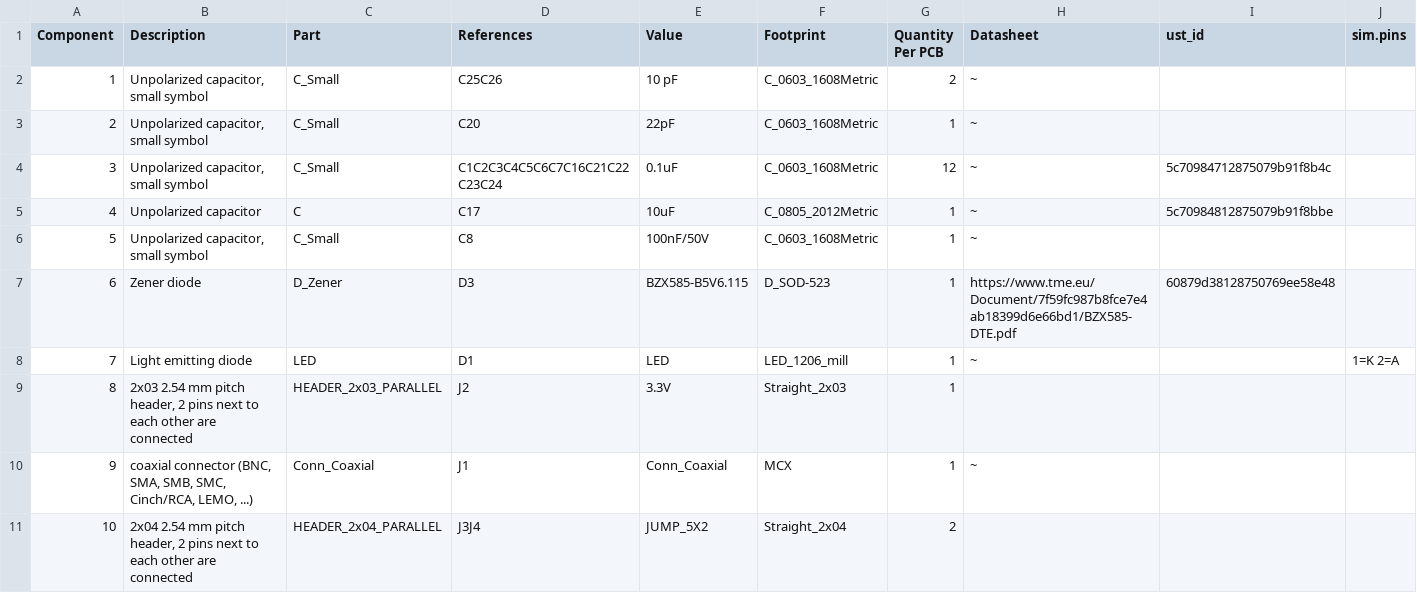
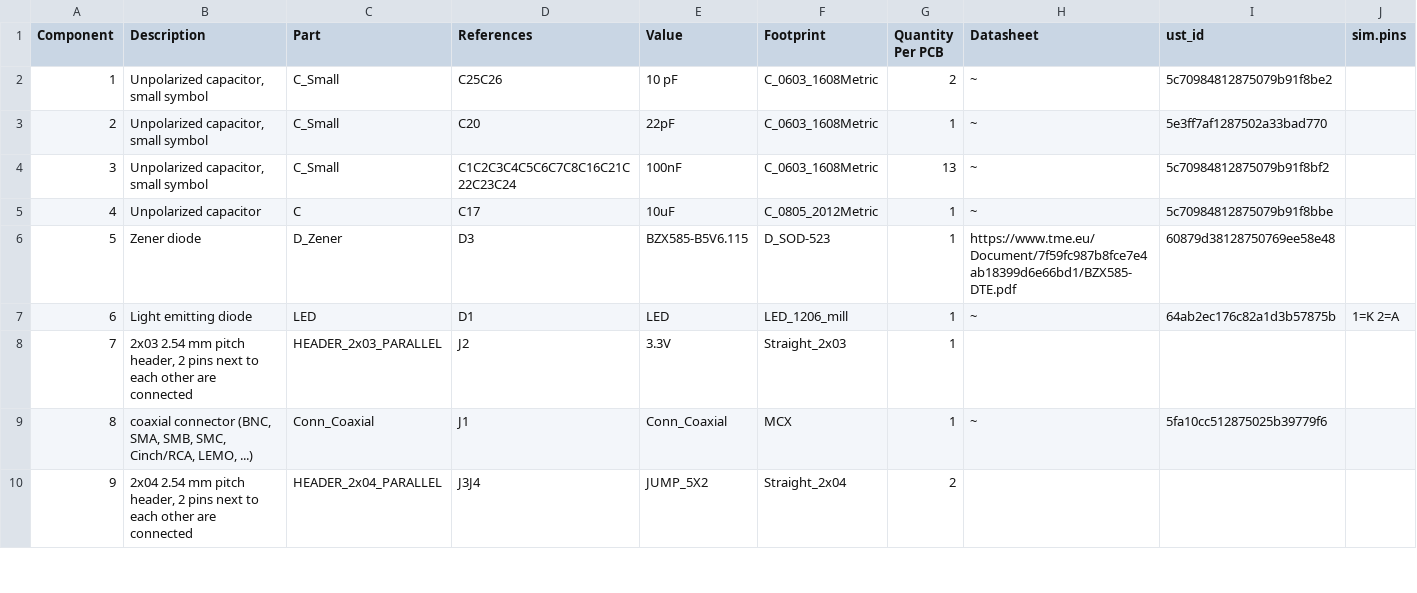
Before and after one commit to mlab-modules/BLE02, a CSV file: hw/cam_profi/assembly/BLE02-bom.csv, drawn as a sheet; only a part is shown; removed rows and columns are numbered as before the commit, all else as after; the diff covers the shown part only; the diff names each change by its address in the sheet, - before the commit and + after, or states it on an @@ line.

```diff
--- a/hw/cam_profi/assembly/BLE02-bom.csv
+++ b/hw/cam_profi/assembly/BLE02-bom.csv
-I2 (ust_id): (empty)
+I2 (ust_id): 5c70984812875079b91f8be2
-I3 (ust_id): (empty)
+I3 (ust_id): 5e3ff7af1287502a33bad770
-D4 (References): C1C2C3C4C5C6C7C16C21C22C23C24
+D4 (References): C1C2C3C4C5C6C7C8C16C21C22C23C24
-E4 (Value): 0.1uF
+E4 (Value): 100nF
-G4 (Quantity Per PCB): 12
+G4 (Quantity Per PCB): 13
-I4 (ust_id): 5c70984712875079b91f8b4c
+I4 (ust_id): 5c70984812875079b91f8bf2
-row 6: 5 | Unpolarized capacitor, small symbol | C_Small | C8 | 100nF/50V | C_0603_1608Metric | 1 | ~
@@ column A (Component) renumbered from row 6 down @@
-I7 (ust_id): (empty)
+I7 (ust_id): 64ab2ec176c82a1d3b57875b
-I9 (ust_id): (empty)
+I9 (ust_id): 5fa10cc512875025b39779f6
```
Also changed, not shown: 7 edited cells elsewhere in this file, hw/cam_profi/assembly/BLE02-bom_nogroup.csv, 22 other files.
